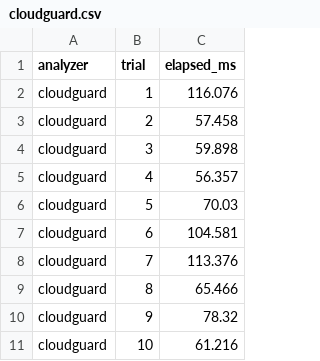
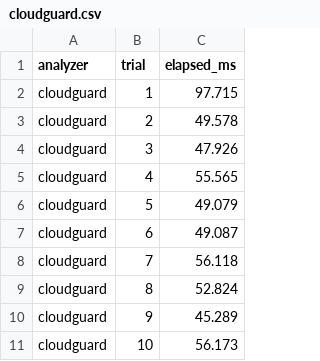
Before and after one commit to duday8329-ai/cloudguard-research, a CSV file: results/latency/cloudguard.csv, drawn as a sheet.

```diff
--- a/results/latency/cloudguard.csv
+++ b/results/latency/cloudguard.csv
@@ -1,11 +1,11 @@
 analyzer,trial,elapsed_ms
-cloudguard,1,116.076
-cloudguard,2,57.458
-cloudguard,3,59.898
-cloudguard,4,56.357
-cloudguard,5,70.03
-cloudguard,6,104.581
-cloudguard,7,113.376
-cloudguard,8,65.466
-cloudguard,9,78.32
-cloudguard,10,61.216
+cloudguard,1,97.715
+cloudguard,2,49.578
+cloudguard,3,47.926
+cloudguard,4,55.565
+cloudguard,5,49.079
+cloudguard,6,49.087
+cloudguard,7,56.118
+cloudguard,8,52.824
+cloudguard,9,45.289
+cloudguard,10,56.173
```
Also changed, not shown: 2 other files.
